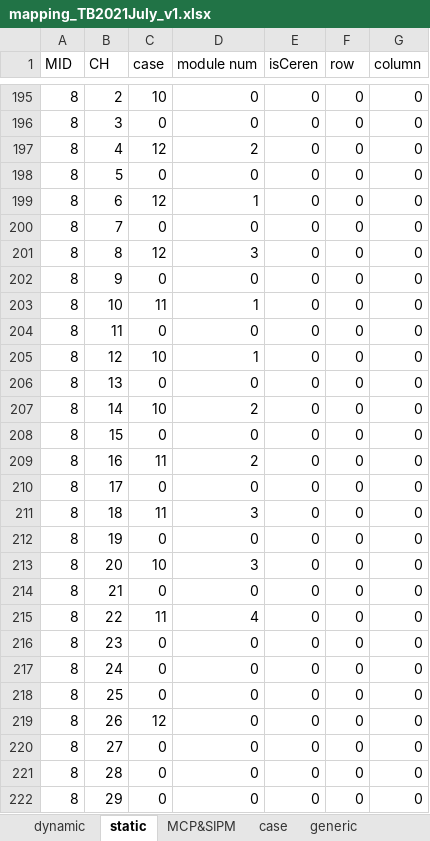
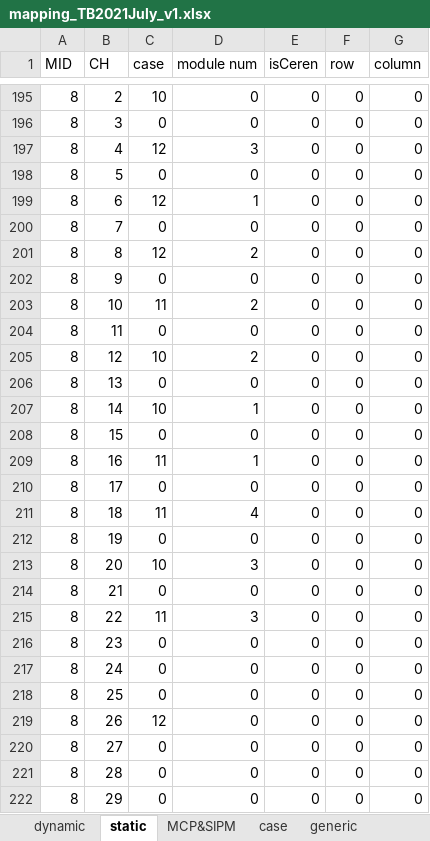
Before and after one commit to kyHwangs/TB2023, an Excel workbook: mapping/mapping_TB2021July_v1.xlsx, sheet static, drawn as a sheet; only a part is shown, gaps mark what is left out; values as stored, in another font and other column widths than the file's, no borders; the diff covers the shown part only; the diff names each change by its address in the sheet, - before the commit and + after, or states it on an @@ line.

Commit message:
update mapping

```diff
--- a/mapping/mapping_TB2021July_v1.xlsx (sheet static)
+++ b/mapping/mapping_TB2021July_v1.xlsx (sheet static)
-D197 (module num): 2
+D197 (module num): 3
-D201 (module num): 3
+D201 (module num): 2
-D203 (module num): 1
+D203 (module num): 2
-D205 (module num): 1
+D205 (module num): 2
-D207 (module num): 2
+D207 (module num): 1
-D209 (module num): 2
+D209 (module num): 1
-D211 (module num): 3
+D211 (module num): 4
-D215 (module num): 4
+D215 (module num): 3
```
Also changed, not shown: 8 edited cells elsewhere in this sheet, 1 other file.
